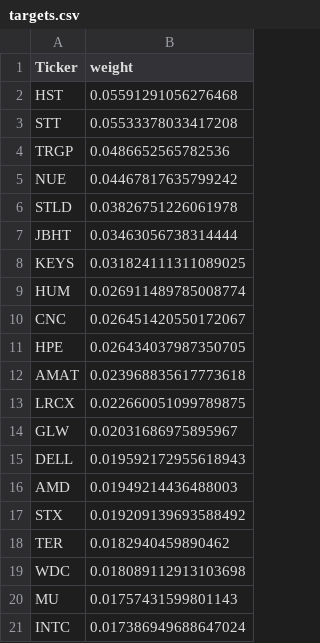
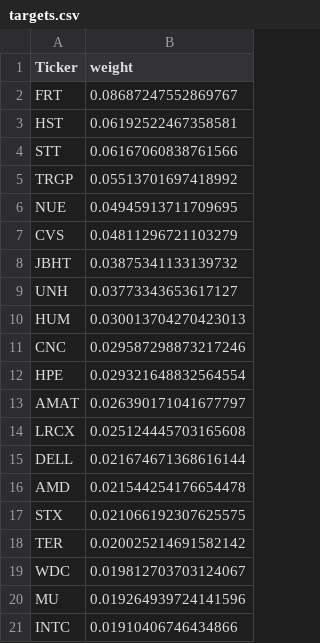
Before and after one commit to HunterGilroy/quant-research-platform, a CSV file: quant-platform/output/targets.csv, drawn as a sheet.

```diff
--- a/quant-platform/output/targets.csv
+++ b/quant-platform/output/targets.csv
@@ -1,21 +1,21 @@
 Ticker,weight
-HST,0.05591291056276468
-STT,0.05533378033417208
-TRGP,0.0486652565782536
-NUE,0.04467817635799242
-STLD,0.03826751226061978
-JBHT,0.03463056738314444
-KEYS,0.031824111311089025
-HUM,0.026911489785008774
-CNC,0.026451420550172067
-HPE,0.026434037987350705
-AMAT,0.023968835617773618
-LRCX,0.022660051099789875
-GLW,0.02031686975895967
-DELL,0.019592172955618943
-AMD,0.01949214436488003
-STX,0.019209139693588492
-TER,0.0182940459890462
-WDC,0.018089112913103698
-MU,0.01757431599801143
-INTC,0.017386949688647024
+FRT,0.08687247552869767
+HST,0.06192522467358581
+STT,0.06167060838761566
+TRGP,0.05513701697418992
+NUE,0.04945913711709695
+CVS,0.04811296721103279
+JBHT,0.03875341133139732
+UNH,0.03773343653617127
+HUM,0.030013704270423013
+CNC,0.029587298873217246
+HPE,0.029321648832564554
+AMAT,0.026390171041677797
+LRCX,0.025124445703165608
+DELL,0.021674671368616144
+AMD,0.021544254176654478
+STX,0.021066192307625575
+TER,0.020025214691582142
+WDC,0.019812703703124067
+MU,0.019264939724141596
+INTC,0.01910406746434866
```
Also changed, not shown: quant-platform/output/decisions.csv, quant-platform/output/prices_latest.csv, 3 other files.
